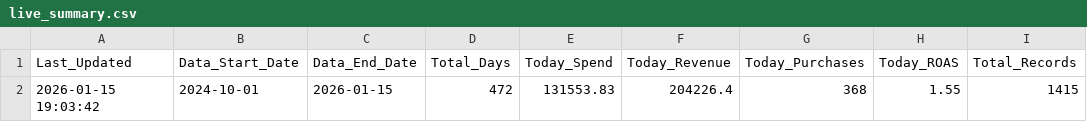
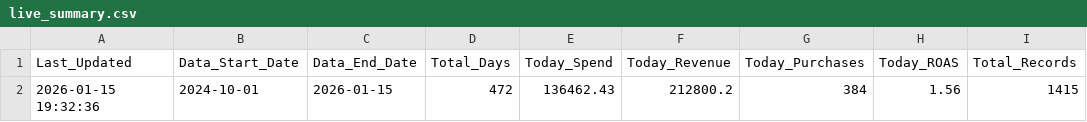
Before and after one commit to sreepathiyogi-blip/meta-live-dashboard, a CSV file: live_summary.csv, drawn as a sheet.

```diff
--- a/live_summary.csv
+++ b/live_summary.csv
@@ -1,2 +1,2 @@
 Last_Updated,Data_Start_Date,Data_End_Date,Total_Days,Today_Spend,Today_Revenue,Today_Purchases,Today_ROAS,Total_Records
-2026-01-15 19:03:42,2024-10-01,2026-01-15,472,131553.83,204226.4,368,1.55,1415
+2026-01-15 19:32:36,2024-10-01,2026-01-15,472,136462.43,212800.2,384,1.56,1415
```
Also changed, not shown: complete_campaign_data.csv, daily_summary.csv, 2 other files.
